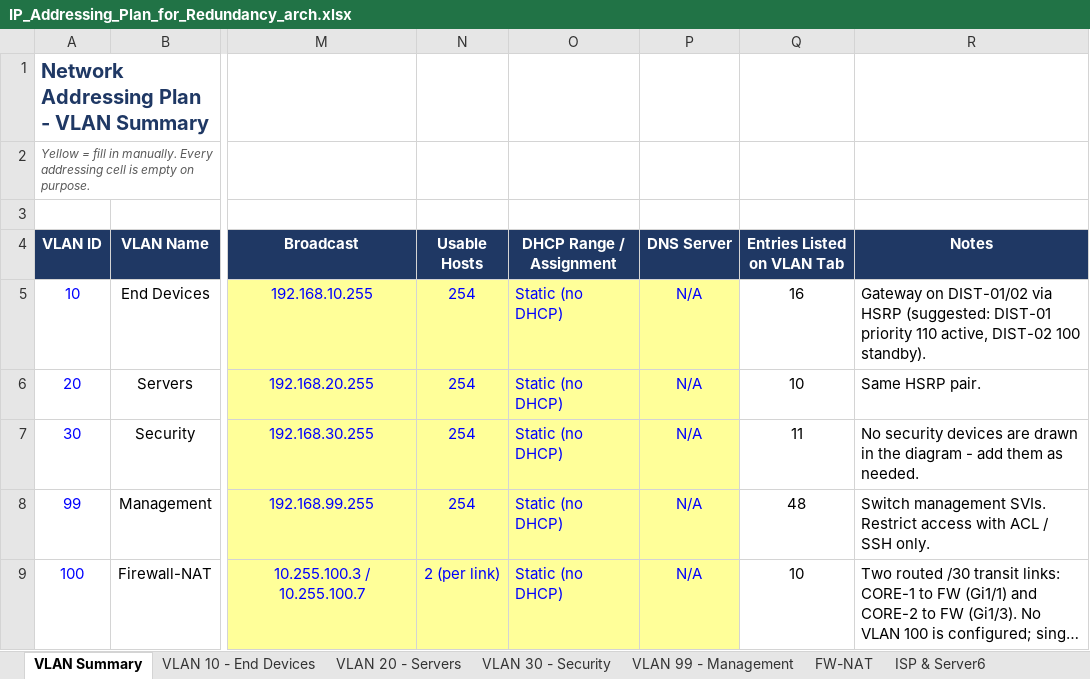
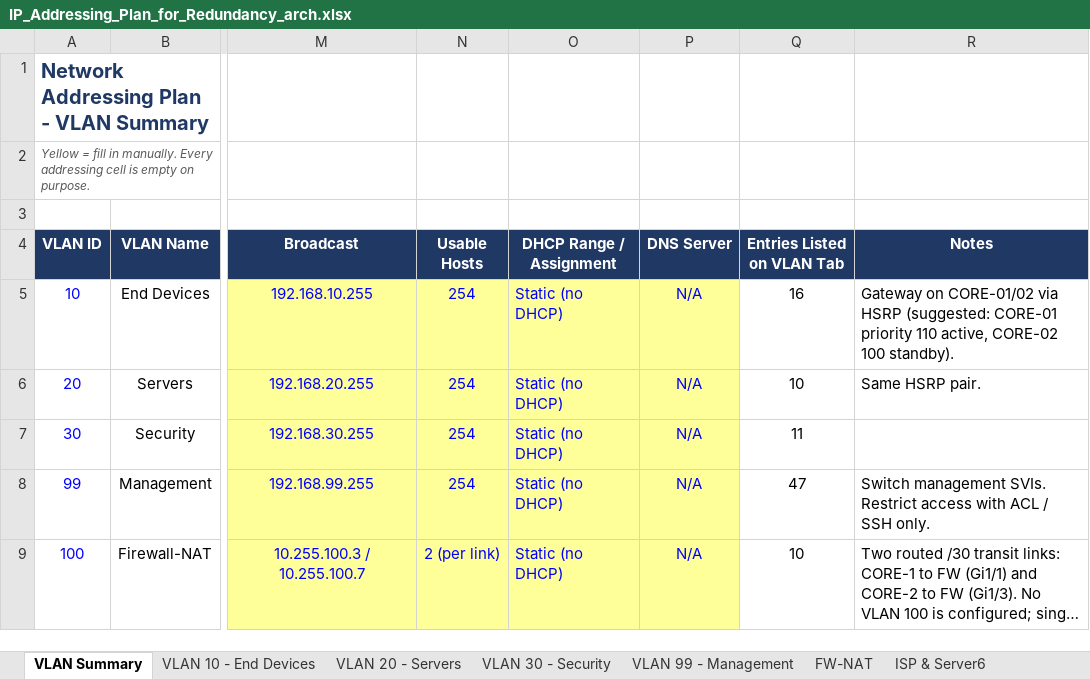
Before and after one commit to Akki-74/NetArch-Labs, an Excel workbook: IP_Addressing_Plan_for_Redundancy_arch.xlsx, sheet VLAN Summary, drawn as a sheet; only a part is shown, gaps mark what is left out; long unchanged cells end in …; values as stored, in another font and other column widths than the file's, no borders; the diff names each change by its address in the sheet, - before the commit and + after, or states it on an @@ line.

```diff
--- a/IP_Addressing_Plan_for_Redundancy_arch.xlsx (sheet VLAN Summary)
+++ b/IP_Addressing_Plan_for_Redundancy_arch.xlsx (sheet VLAN Summary)
-R5 (Notes): Gateway on DIST-01/02 via HSRP (suggested: DIST-01 priority 110 active, DIST-02 100 standby).
+R5 (Notes): Gateway on CORE-01/02 via HSRP (suggested: CORE-01 priority 110 active, CORE-02 100 standby).
-R7 (Notes): No security devices are drawn in the diagram - add them as needed.
+R7 (Notes): (empty)
-Q8 (Entries Listed on VLAN Tab): 48
+Q8 (Entries Listed on VLAN Tab): 47
```
Also changed, not shown: sheet VLAN 99 - Management, sheet VLAN 10 - End Devices, sheet VLAN 20 - Servers, sheet VLAN 30 - Security, sheet FW-NAT, 2 other files.
